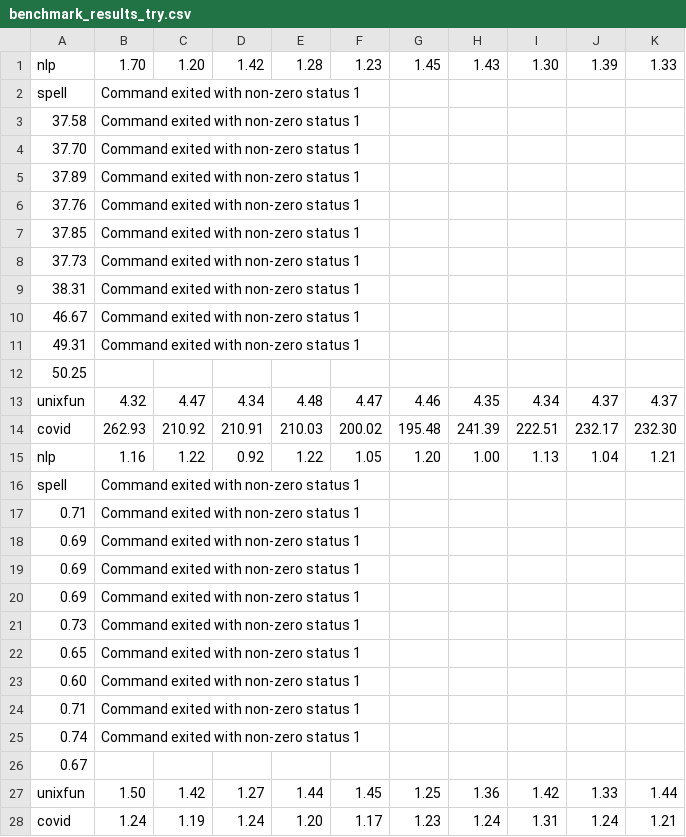
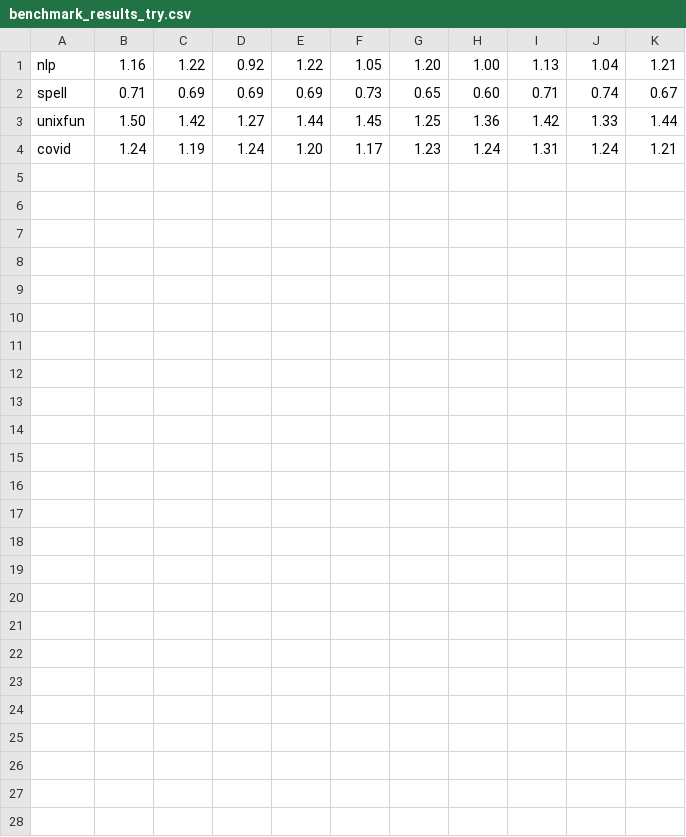
Before and after one commit to atlas-brown/incr, a CSV file: results/incr/benchmark_results_try.csv, drawn as a sheet; removed rows and columns are numbered as before the commit, all else as after; the diff names each change by its address in the sheet, - before the commit and + after, or states it on an @@ line.

```diff
--- a/results/incr/benchmark_results_try.csv
+++ b/results/incr/benchmark_results_try.csv
-row 1: nlp | 1.70 | 1.20 | 1.42 | 1.28 | 1.23 | 1.45 | 1.43 | 1.30 | 1.39 | 1.33
-row 2: spell | Command exited with non-zero status 1
-row 3: 37.58 | Command exited with non-zero status 1
-row 4: 37.70 | Command exited with non-zero status 1
-row 5: 37.89 | Command exited with non-zero status 1
-row 6: 37.76 | Command exited with non-zero status 1
-row 7: 37.85 | Command exited with non-zero status 1
-row 8: 37.73 | Command exited with non-zero status 1
-row 9: 38.31 | Command exited with non-zero status 1
-row 10: 46.67 | Command exited with non-zero status 1
-row 11: 49.31 | Command exited with non-zero status 1
-row 12: 50.25
-row 13: unixfun | 4.32 | 4.47 | 4.34 | 4.48 | 4.47 | 4.46 | 4.35 | 4.34 | 4.37 | 4.37
-row 14: covid | 262.93 | 210.92 | 210.91 | 210.03 | 200.02 | 195.48 | 241.39 | 222.51 | 232.17 | 232.30
-row 16: spell | Command exited with non-zero status 1
-row 17: 0.71 | Command exited with non-zero status 1
-row 18: 0.69 | Command exited with non-zero status 1
-row 19: 0.69 | Command exited with non-zero status 1
-row 20: 0.69 | Command exited with non-zero status 1
-row 21: 0.73 | Command exited with non-zero status 1
-row 22: 0.65 | Command exited with non-zero status 1
-row 23: 0.60 | Command exited with non-zero status 1
-row 24: 0.71 | Command exited with non-zero status 1
-row 25: 0.74 | Command exited with non-zero status 1
-row 26: 0.67
+row 2: spell | 0.71 | 0.69 | 0.69 | 0.69 | 0.73 | 0.65 | 0.60 | 0.71 | 0.74 | 0.67
```
Also changed, not shown: results/incr/benchmark_results_docker.csv, results/incr/benchmark_results_vanilla.csv.
